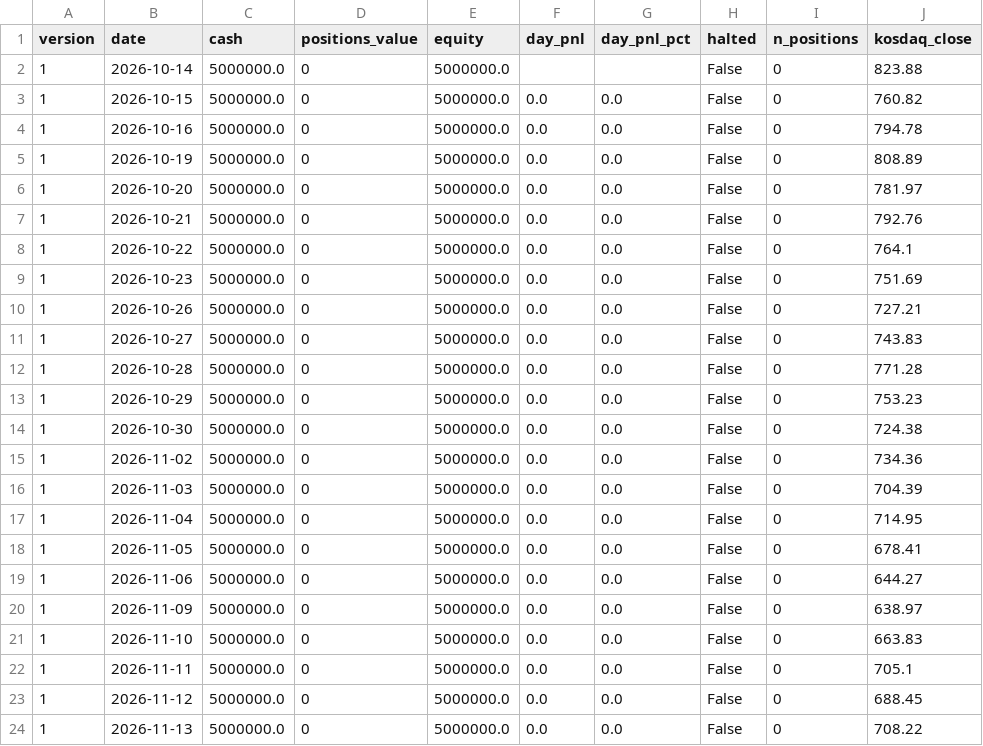
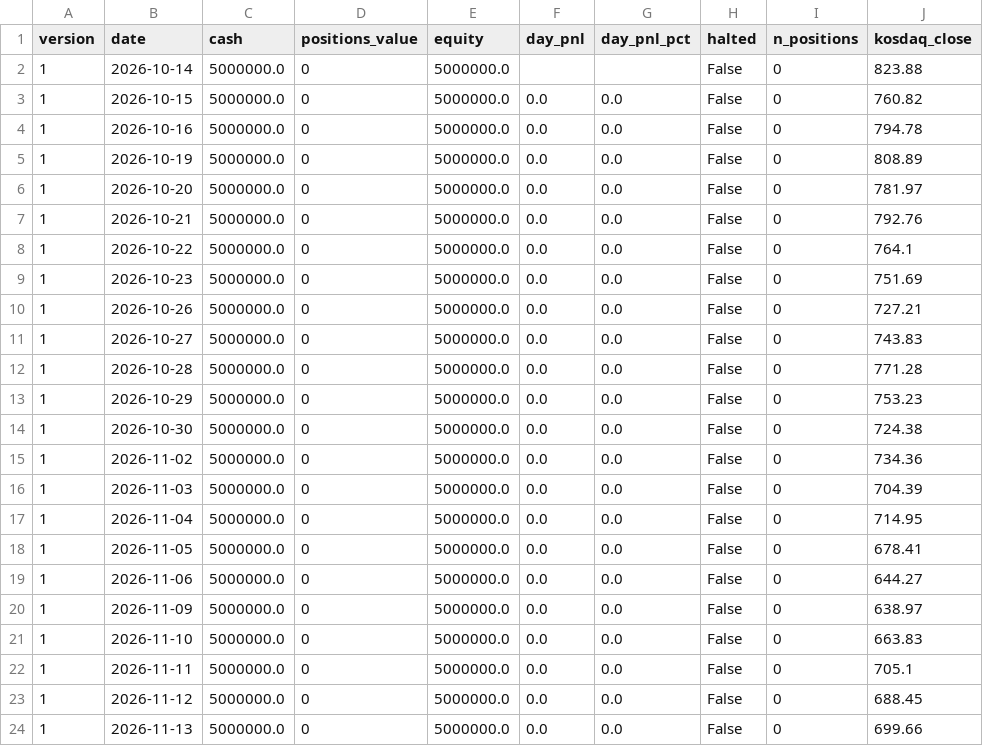
Before and after one commit to BING00179/bing-bing, a CSV file: trading-system/data/virtual_daily.csv, drawn as a sheet.

```diff
--- a/trading-system/data/virtual_daily.csv
+++ b/trading-system/data/virtual_daily.csv
@@ -23,2 +23,2 @@
 1,2026-11-12,5000000.0,0,5000000.0,0.0,0.0,False,0,688.45
-1,2026-11-13,5000000.0,0,5000000.0,0.0,0.0,False,0,708.22
+1,2026-11-13,5000000.0,0,5000000.0,0.0,0.0,False,0,699.66
```
Also changed, not shown: 2 other files.
